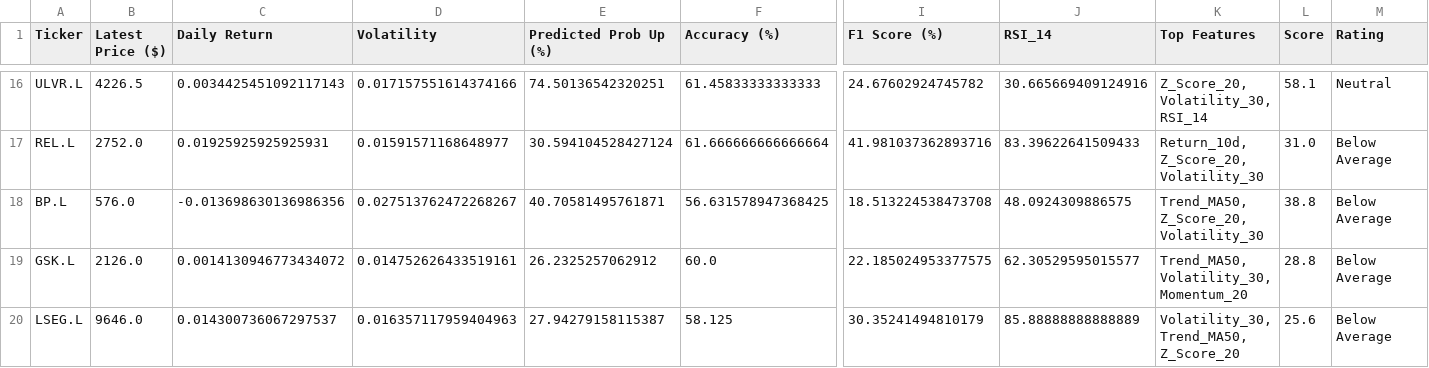
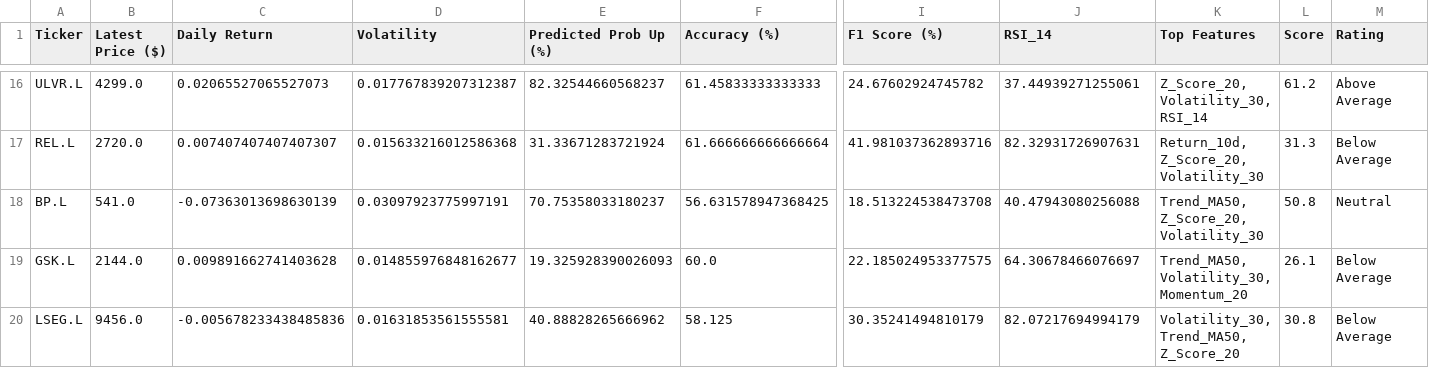
Before and after one commit to Toby0603/AlphaRank, a CSV file: results_core.csv, drawn as a sheet; only a part is shown, gaps mark what is left out; the diff covers the shown part only; the diff names each change by its address in the sheet, - before the commit and + after, or states it on an @@ line.

```diff
--- a/results_core.csv
+++ b/results_core.csv
-B16 (Latest Price ($)): 4226.5
+B16 (Latest Price ($)): 4299.0
-C16 (Daily Return): 0.0034425451092117143
+C16 (Daily Return): 0.02065527065527073
-D16 (Volatility): 0.017157551614374166
+D16 (Volatility): 0.017767839207312387
-E16 (Predicted Prob Up (%)): 74.50136542320251
+E16 (Predicted Prob Up (%)): 82.32544660568237
-J16 (RSI_14): 30.665669409124916
+J16 (RSI_14): 37.44939271255061
-L16 (Score): 58.1
+L16 (Score): 61.2
-M16 (Rating): Neutral
+M16 (Rating): Above Average
-B17 (Latest Price ($)): 2752.0
+B17 (Latest Price ($)): 2720.0
-C17 (Daily Return): 0.01925925925925931
+C17 (Daily Return): 0.007407407407407307
-D17 (Volatility): 0.01591571168648977
+D17 (Volatility): 0.015633216012586368
-E17 (Predicted Prob Up (%)): 30.594104528427124
+E17 (Predicted Prob Up (%)): 31.33671283721924
-J17 (RSI_14): 83.39622641509433
+J17 (RSI_14): 82.32931726907631
-L17 (Score): 31.0
+L17 (Score): 31.3
-B18 (Latest Price ($)): 576.0
+B18 (Latest Price ($)): 541.0
-C18 (Daily Return): -0.013698630136986356
+C18 (Daily Return): -0.07363013698630139
-D18 (Volatility): 0.027513762472268267
+D18 (Volatility): 0.03097923775997191
-E18 (Predicted Prob Up (%)): 40.70581495761871
+E18 (Predicted Prob Up (%)): 70.75358033180237
-J18 (RSI_14): 48.0924309886575
+J18 (RSI_14): 40.47943080256088
-L18 (Score): 38.8
+L18 (Score): 50.8
-M18 (Rating): Below Average
+M18 (Rating): Neutral
-B19 (Latest Price ($)): 2126.0
+B19 (Latest Price ($)): 2144.0
-C19 (Daily Return): 0.0014130946773434072
+C19 (Daily Return): 0.009891662741403628
-D19 (Volatility): 0.014752626433519161
+D19 (Volatility): 0.014855976848162677
-E19 (Predicted Prob Up (%)): 26.2325257062912
+E19 (Predicted Prob Up (%)): 19.325928390026093
-J19 (RSI_14): 62.30529595015577
+J19 (RSI_14): 64.30678466076697
-L19 (Score): 28.8
+L19 (Score): 26.1
-B20 (Latest Price ($)): 9646.0
+B20 (Latest Price ($)): 9456.0
-C20 (Daily Return): 0.014300736067297537
+C20 (Daily Return): -0.005678233438485836
-D20 (Volatility): 0.016357117959404963
+D20 (Volatility): 0.01631853561555581
-E20 (Predicted Prob Up (%)): 27.94279158115387
+E20 (Predicted Prob Up (%)): 40.88828265666962
-J20 (RSI_14): 85.88888888888889
+J20 (RSI_14): 82.07217694994179
-L20 (Score): 25.6
+L20 (Score): 30.8
```
Also changed, not shown: 124 edited cells elsewhere in this file, benchmark_summary.csv, results_europe.csv, 2 other files.
